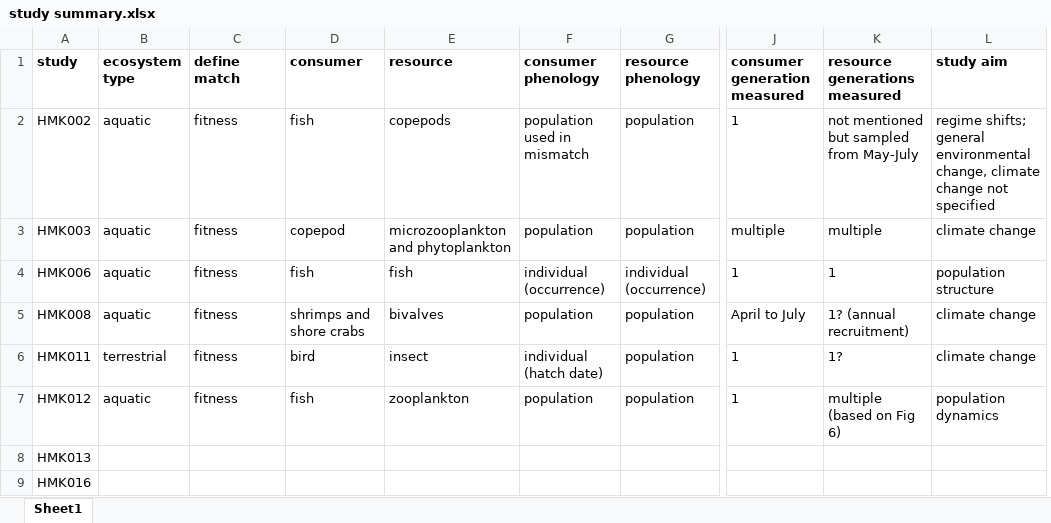
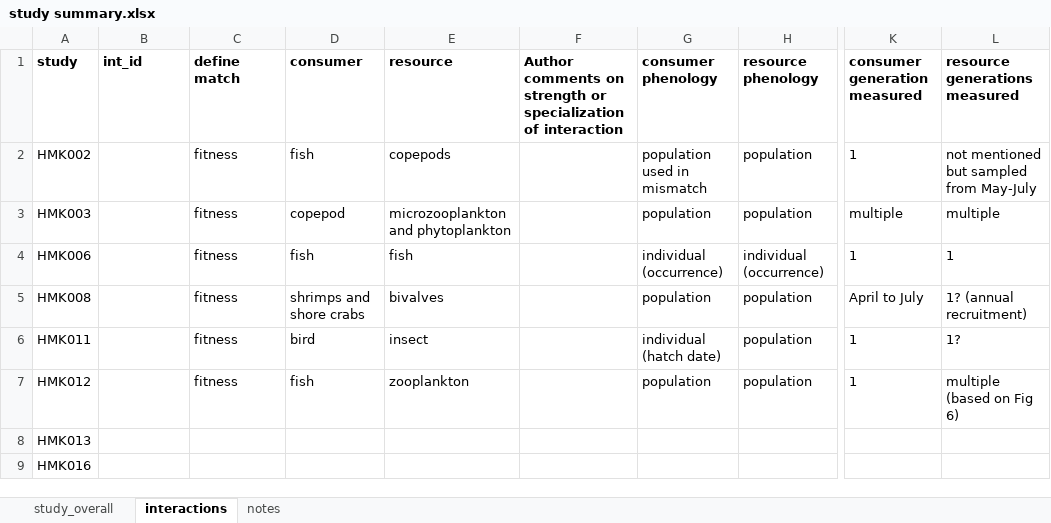
Before and after one commit to kharouba/sync_fitness, an Excel workbook: meta-analysis/study summary.xlsx, sheet interactions, drawn as a sheet; only a part is shown, gaps mark what is left out; values as stored, in another font and other column widths than the file's, no borders; removed rows and columns are numbered as before the commit, all else as after; the diff covers the shown part only; the diff names each change by its address in the sheet, - before the commit and + after, or states it on an @@ line.

```diff
--- a/meta-analysis/study summary.xlsx (sheet interactions)
+++ b/meta-analysis/study summary.xlsx (sheet interactions)
-sheet tab: Sheet1
+sheet tab: interactions
+sheet tab: study_overall
+sheet tab: notes
+column F, row 1: Author comments on strength or specialization of interaction
-column L (study aim), rows 2-7: regime shifts; general environmental change, climate change not specified | climate change | population structure | climate change | climate change | population dynamics
-B1: ecosystem type
+B1: int_id
-B2:B5 (int_id): aquatic
+B2:B5 (int_id): (empty)
-B6 (int_id): terrestrial
+B6 (int_id): (empty)
-B7 (int_id): aquatic
+B7 (int_id): (empty)
```
Also changed, not shown: 11 added rows, 4 removed rows and 4 edited cells elsewhere in this sheet, 10 other files.
